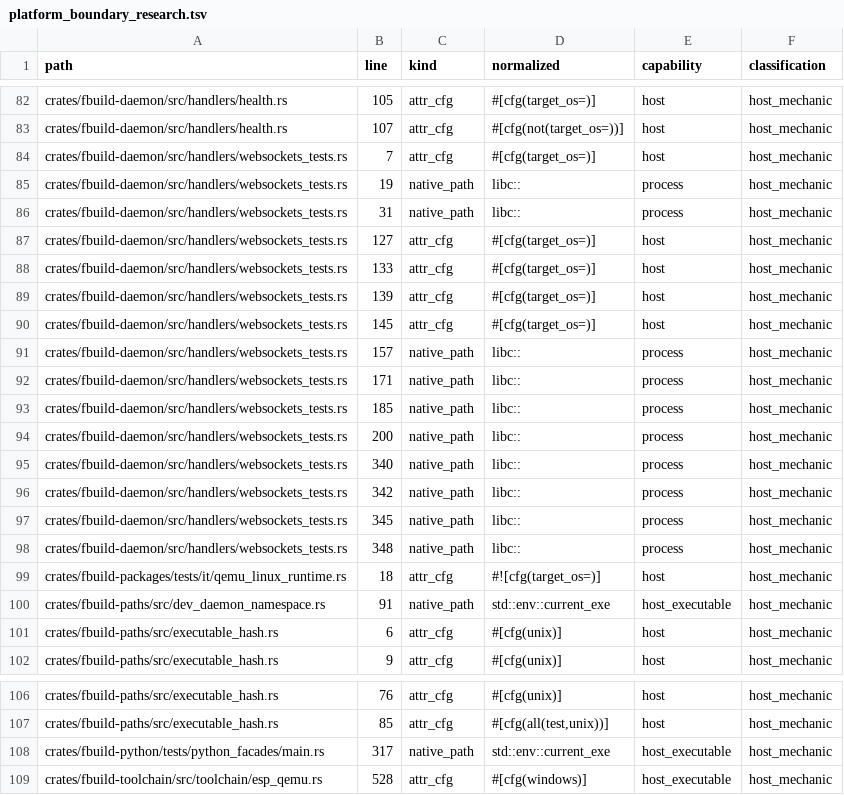
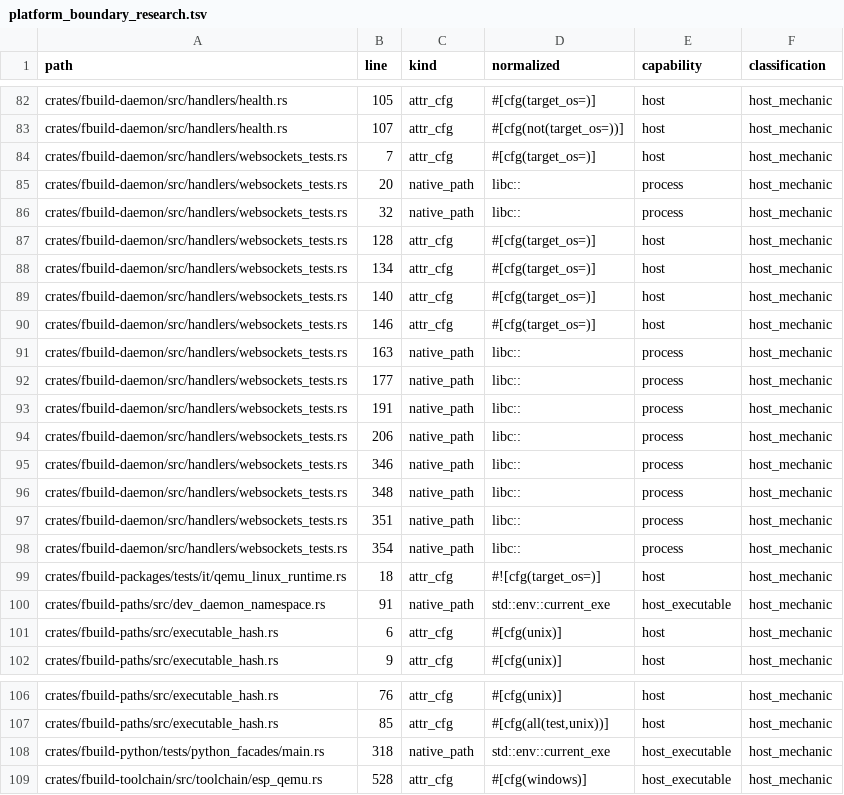
Before and after one commit to FastLED/fbuild, a TSV file: ci/platform_boundary_research.tsv, drawn as a sheet; only a part is shown, gaps mark what is left out.

Commit message:
ci: refresh platform inventory source coordinates
Local-Gate: v1 tree=71a63619d2e76fd34301cb8ca8212169b2845a1d secs=442 lanes=linux-minimal:run
Ci-Attestation: {"at":1791102903,"gate":"general/all/ubuntu-ci-guards","host":"linux-x86_64","key":"f7b6d0dcd6508eb2f02aef74f81aa503ad7c11f64f16dd881bcd027621b137c1","lane":"linux-minimal","parents":["0bd0ee9ff1b9d6a27a386fcf40b424f33e13192c"],"secs":441,"stamp":"772861e06195a3ebb63c6dd7a0000eaf","tree":"71a63619d2e76fd34301cb8ca8212169b2845a1d","v":1,"via":"run"}
Ci-Attestation: {"at":1791102903,"gate":"rust/x86_64-unknown-linux-gnu/workspace-clippy","host":"linux-x86_64","key":"f7b6d0dcd6508eb2f02aef74f81aa503ad7c11f64f16dd881bcd027621b137c1","lane":"linux-minimal","parents":["0bd0ee9ff1b9d6a27a386fcf40b424f33e13192c"],"secs":441,"stamp":"05580e76ba99786fd40be33042afb1b9","tree":"71a63619d2e76fd34301cb8ca8212169b2845a1d","v":1,"via":"run"}
Ci-Attestation: {"at":1791102903,"gate":"rust/x86_64-unknown-linux-gnu/workspace-test","host":"linux-x86_64","key":"f7b6d0dcd6508eb2f02aef74f81aa503ad7c11f64f16dd881bcd027621b137c1","lane":"linux-minimal","parents":["0bd0ee9ff1b9d6a27a386fcf40b424f33e13192c"],"secs":441,"stamp":"4ba5b87ad00c6175346ab0f52d34a186","tree":"71a63619d2e76fd34301cb8ca8212169b2845a1d","v":1,"via":"run"}
Ci-Attestation: {"at":1791102903,"gate":"rust/x86_64-unknown-linux-gnu/python-facade-test","host":"linux-x86_64","key":"f7b6d0dcd6508eb2f02aef74f81aa503ad7c11f64f16dd881bcd027621b137c1","lane":"linux-minimal","parents":["0bd0ee9ff1b9d6a27a386fcf40b424f33e13192c"],"secs":441,"stamp":"e6978a58e606051756dcd7f2952017a6","tree":"71a63619d2e76fd34301cb8ca8212169b2845a1d","v":1,"via":"run"}

```diff
--- a/ci/platform_boundary_research.tsv
+++ b/ci/platform_boundary_research.tsv
@@ -84,16 +84,16 @@ crates/fbuild-daemon/src/handlers/health.rs	107	attr_cfg	#[cfg(not(target_os=))]
 crates/fbuild-daemon/src/handlers/websockets_tests.rs	7	attr_cfg	#[cfg(target_os=)]	host	host_mechanic
-crates/fbuild-daemon/src/handlers/websockets_tests.rs	19	native_path	libc::	process	host_mechanic
-crates/fbuild-daemon/src/handlers/websockets_tests.rs	31	native_path	libc::	process	host_mechanic
-crates/fbuild-daemon/src/handlers/websockets_tests.rs	127	attr_cfg	#[cfg(target_os=)]	host	host_mechanic
-crates/fbuild-daemon/src/handlers/websockets_tests.rs	133	attr_cfg	#[cfg(target_os=)]	host	host_mechanic
-crates/fbuild-daemon/src/handlers/websockets_tests.rs	139	attr_cfg	#[cfg(target_os=)]	host	host_mechanic
-crates/fbuild-daemon/src/handlers/websockets_tests.rs	145	attr_cfg	#[cfg(target_os=)]	host	host_mechanic
-crates/fbuild-daemon/src/handlers/websockets_tests.rs	157	native_path	libc::	process	host_mechanic
-crates/fbuild-daemon/src/handlers/websockets_tests.rs	171	native_path	libc::	process	host_mechanic
-crates/fbuild-daemon/src/handlers/websockets_tests.rs	185	native_path	libc::	process	host_mechanic
-crates/fbuild-daemon/src/handlers/websockets_tests.rs	200	native_path	libc::	process	host_mechanic
-crates/fbuild-daemon/src/handlers/websockets_tests.rs	340	native_path	libc::	process	host_mechanic
-crates/fbuild-daemon/src/handlers/websockets_tests.rs	342	native_path	libc::	process	host_mechanic
-crates/fbuild-daemon/src/handlers/websockets_tests.rs	345	native_path	libc::	process	host_mechanic
+crates/fbuild-daemon/src/handlers/websockets_tests.rs	20	native_path	libc::	process	host_mechanic
+crates/fbuild-daemon/src/handlers/websockets_tests.rs	32	native_path	libc::	process	host_mechanic
+crates/fbuild-daemon/src/handlers/websockets_tests.rs	128	attr_cfg	#[cfg(target_os=)]	host	host_mechanic
+crates/fbuild-daemon/src/handlers/websockets_tests.rs	134	attr_cfg	#[cfg(target_os=)]	host	host_mechanic
+crates/fbuild-daemon/src/handlers/websockets_tests.rs	140	attr_cfg	#[cfg(target_os=)]	host	host_mechanic
+crates/fbuild-daemon/src/handlers/websockets_tests.rs	146	attr_cfg	#[cfg(target_os=)]	host	host_mechanic
+crates/fbuild-daemon/src/handlers/websockets_tests.rs	163	native_path	libc::	process	host_mechanic
+crates/fbuild-daemon/src/handlers/websockets_tests.rs	177	native_path	libc::	process	host_mechanic
+crates/fbuild-daemon/src/handlers/websockets_tests.rs	191	native_path	libc::	process	host_mechanic
+crates/fbuild-daemon/src/handlers/websockets_tests.rs	206	native_path	libc::	process	host_mechanic
+crates/fbuild-daemon/src/handlers/websockets_tests.rs	346	native_path	libc::	process	host_mechanic
 crates/fbuild-daemon/src/handlers/websockets_tests.rs	348	native_path	libc::	process	host_mechanic
+crates/fbuild-daemon/src/handlers/websockets_tests.rs	351	native_path	libc::	process	host_mechanic
+crates/fbuild-daemon/src/handlers/websockets_tests.rs	354	native_path	libc::	process	host_mechanic
 crates/fbuild-packages/tests/it/qemu_linux_runtime.rs	18	attr_cfg	#![cfg(target_os=)]	host	host_mechanic
@@ -107,3 +107,3 @@ crates/fbuild-paths/src/executable_hash.rs	76	attr_cfg	#[cfg(unix)]	host	host_me
 crates/fbuild-paths/src/executable_hash.rs	85	attr_cfg	#[cfg(all(test,unix))]	host	host_mechanic
-crates/fbuild-python/tests/python_facades/main.rs	317	native_path	std::env::current_exe	host_executable	host_mechanic
+crates/fbuild-python/tests/python_facades/main.rs	318	native_path	std::env::current_exe	host_executable	host_mechanic
 crates/fbuild-toolchain/src/toolchain/esp_qemu.rs	528	attr_cfg	#[cfg(windows)]	host_executable	host_mechanic
```
